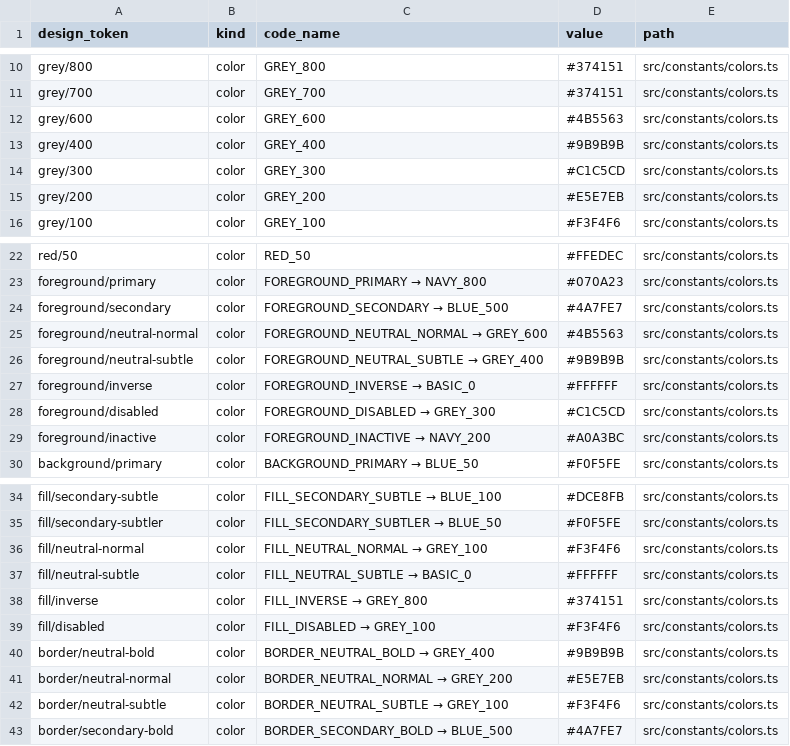
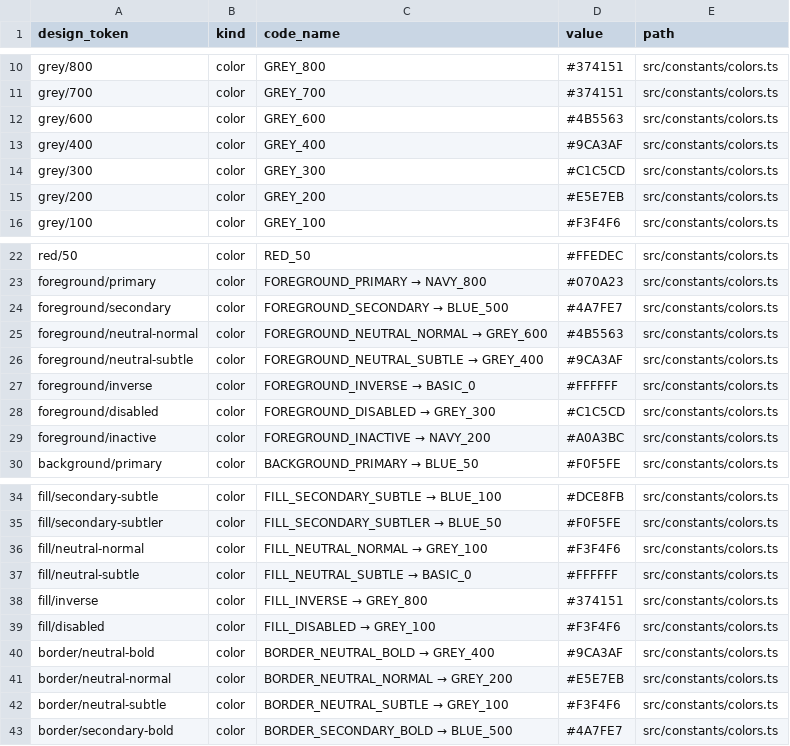
Before and after one commit to mju-billage/billage_FE, a TSV file: docs/tokens.tsv, drawn as a sheet; only a part is shown, gaps mark what is left out.

```diff
--- a/docs/tokens.tsv
+++ b/docs/tokens.tsv
@@ -12,3 +12,3 @@ grey/700	color	GREY_700	#374151	src/constants/colors.ts
 grey/600	color	GREY_600	#4B5563	src/constants/colors.ts
-grey/400	color	GREY_400	#9B9B9B	src/constants/colors.ts
+grey/400	color	GREY_400	#9CA3AF	src/constants/colors.ts
 grey/300	color	GREY_300	#C1C5CD	src/constants/colors.ts
@@ -25,3 +25,3 @@ foreground/secondary	color	FOREGROUND_SECONDARY → BLUE_500	#4A7FE7	src/constan
 foreground/neutral-normal	color	FOREGROUND_NEUTRAL_NORMAL → GREY_600	#4B5563	src/constants/colors.ts
-foreground/neutral-subtle	color	FOREGROUND_NEUTRAL_SUBTLE → GREY_400	#9B9B9B	src/constants/colors.ts
+foreground/neutral-subtle	color	FOREGROUND_NEUTRAL_SUBTLE → GREY_400	#9CA3AF	src/constants/colors.ts
 foreground/inverse	color	FOREGROUND_INVERSE → BASIC_0	#FFFFFF	src/constants/colors.ts
@@ -39,3 +39,3 @@ fill/inverse	color	FILL_INVERSE → GREY_800	#374151	src/constants/colors.ts
 fill/disabled	color	FILL_DISABLED → GREY_100	#F3F4F6	src/constants/colors.ts
-border/neutral-bold	color	BORDER_NEUTRAL_BOLD → GREY_400	#9B9B9B	src/constants/colors.ts
+border/neutral-bold	color	BORDER_NEUTRAL_BOLD → GREY_400	#9CA3AF	src/constants/colors.ts
 border/neutral-normal	color	BORDER_NEUTRAL_NORMAL → GREY_200	#E5E7EB	src/constants/colors.ts
```
Also changed, not shown: docs/screen-map.tsv, 6 other files.
